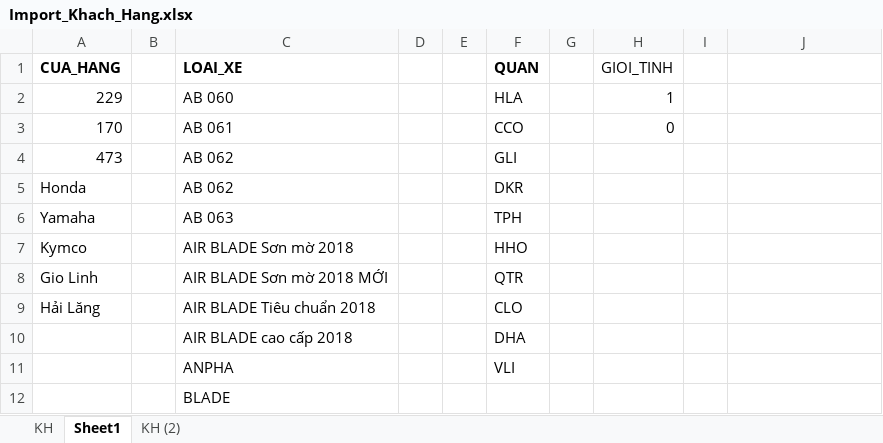
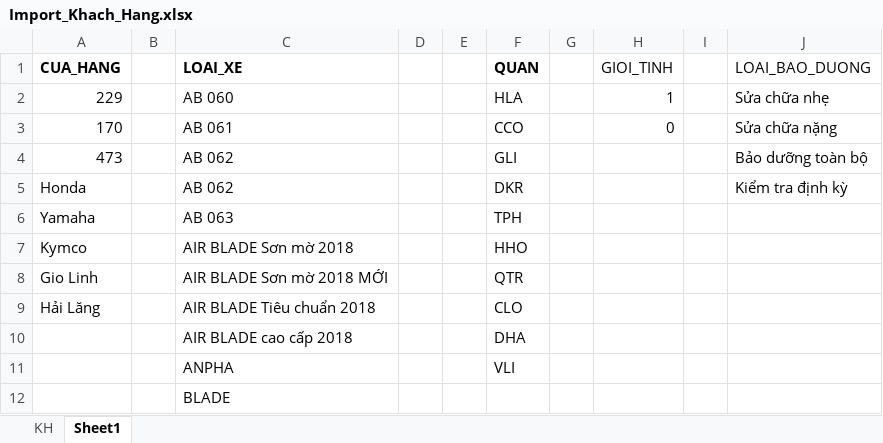
Before and after one commit to tranlam181/crm-bike, an Excel workbook: src/assets/docs/Import_Khach_Hang.xlsx, sheet Sheet1, drawn as a sheet; only a part is shown; values as stored, in another font and other column widths than the file's, no borders; the diff names each change by its address in the sheet, - before the commit and + after, or states it on an @@ line.

```diff
--- a/src/assets/docs/Import_Khach_Hang.xlsx (sheet Sheet1)
+++ b/src/assets/docs/Import_Khach_Hang.xlsx (sheet Sheet1)
-sheet tab: KH (2)
-J1: (empty)
+J1: LOAI_BAO_DUONG
-J2 (LOAI_BAO_DUONG): (empty)
+J2 (LOAI_BAO_DUONG): Sửa chữa nhẹ
-J3 (LOAI_BAO_DUONG): (empty)
+J3 (LOAI_BAO_DUONG): Sửa chữa nặng
-J4 (LOAI_BAO_DUONG): (empty)
+J4 (LOAI_BAO_DUONG): Bảo dưỡng toàn bộ
-J5 (LOAI_BAO_DUONG): (empty)
+J5 (LOAI_BAO_DUONG): Kiểm tra định kỳ
```
Also changed, not shown: sheet KH, 13 other files.
